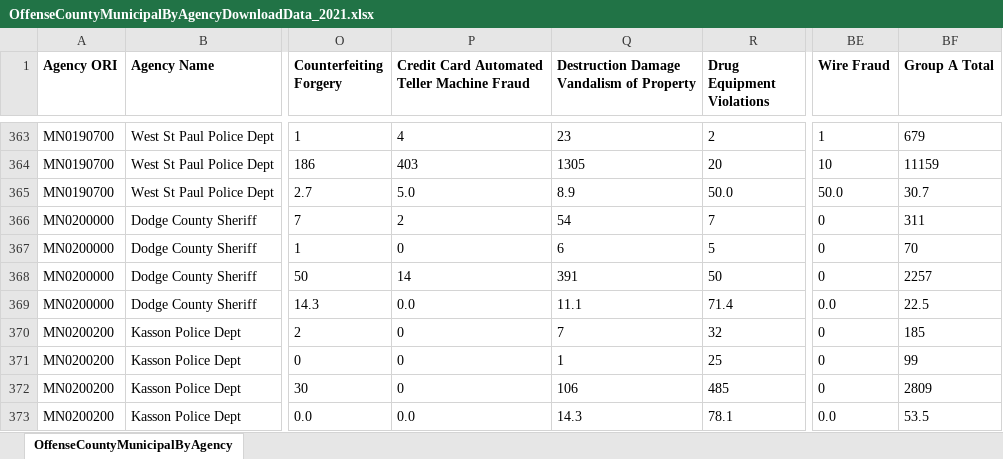
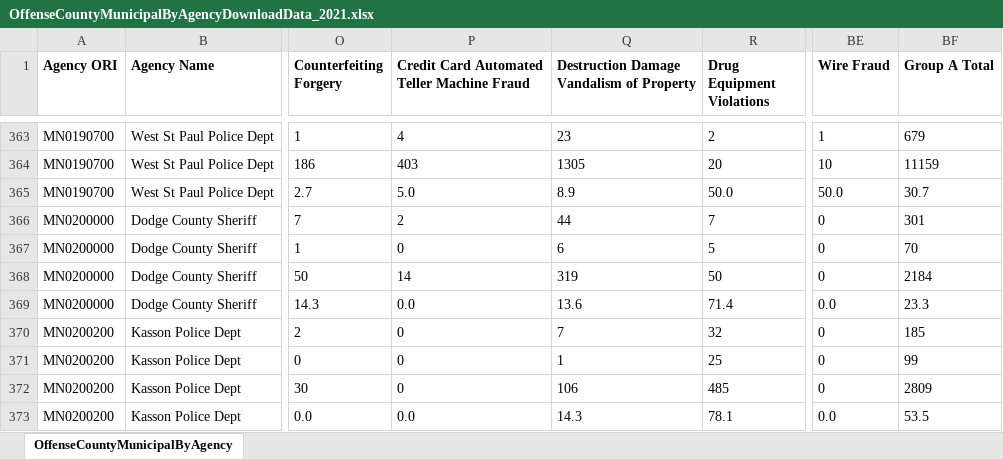
Before and after one commit to striblab/crimedash, an Excel workbook: store/nibrs/OffenseCountyMunicipalByAgencyDownloadData_2021.xlsx, sheet OffenseCountyMunicipalByAgency, drawn as a sheet; only a part is shown, gaps mark what is left out; values as stored, in another font and other column widths than the file's, no borders; the diff names each change by its address in the sheet, - before the commit and + after, or states it on an @@ line.

```diff
--- a/store/nibrs/OffenseCountyMunicipalByAgencyDownloadData_2021.xlsx (sheet OffenseCountyMunicipalByAgency)
+++ b/store/nibrs/OffenseCountyMunicipalByAgencyDownloadData_2021.xlsx (sheet OffenseCountyMunicipalByAgency)
-Q366: 54
+Q366: 44
-BF366 (Group A Total): 311
+BF366 (Group A Total): 301
-Q368: 391
+Q368: 319
-BF368 (Group A Total): 2257
+BF368 (Group A Total): 2184
-Q369: 11.1
+Q369: 13.6
-BF369 (Group A Total): 22.5
+BF369 (Group A Total): 23.3
```
Also changed, not shown: store/nibrs/OffenseCountyMunicipalByAgencyDownloadData_2022.xlsx, store/nibrs/OffenseCountyMunicipalByAgencyDownloadData_2023.xlsx, 20 other files.
